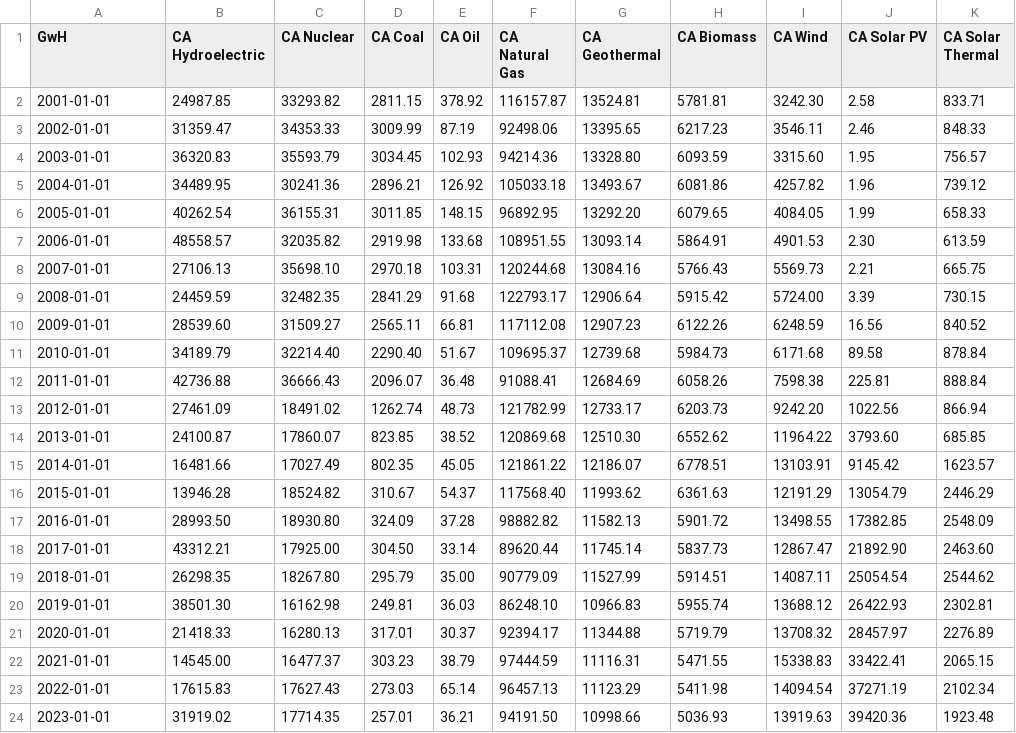
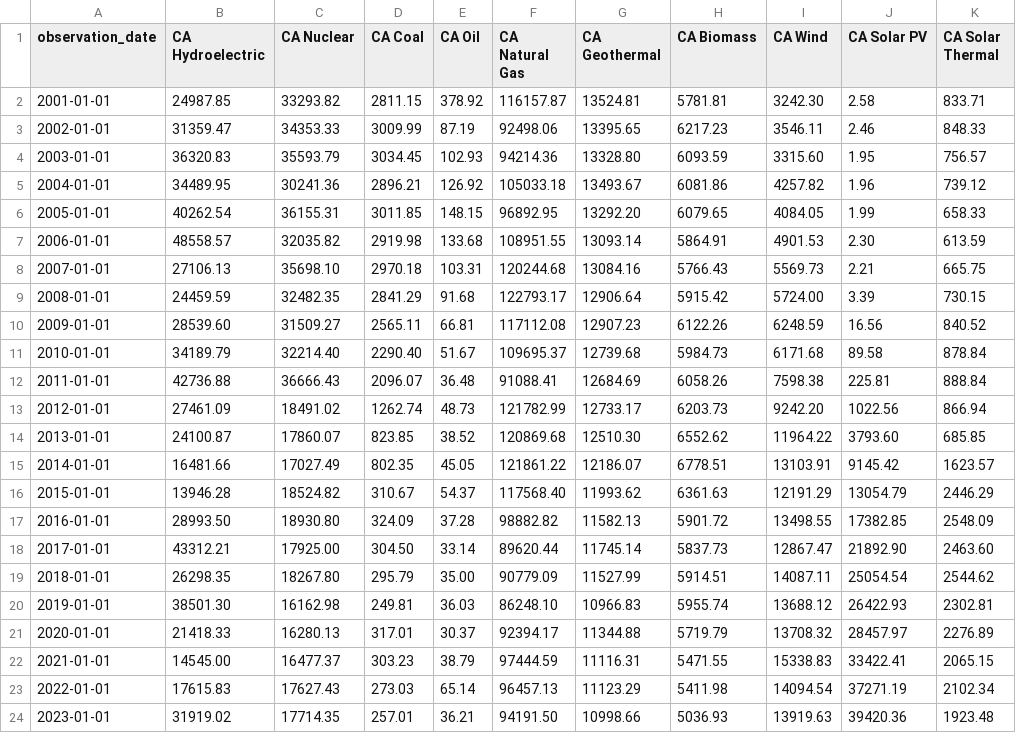
Before and after one commit to gketronDS/CAmfg, a CSV file: Data/Statewide-Monthly/California_Electrical_Energy_Gen_a.csv, drawn as a sheet; only a part is shown; the diff names each change by its address in the sheet, - before the commit and + after, or states it on an @@ line.

Commit message:
StateMfgData

```diff
--- a/Data/Statewide-Monthly/California_Electrical_Energy_Gen_a.csv
+++ b/Data/Statewide-Monthly/California_Electrical_Energy_Gen_a.csv
-A1: GwH
+A1: observation_date
```
Also changed, not shown: Data/Statewide-Monthly/CA_energyprice_a.csv, Data/Statewide-Monthly/avg_tarrif_a.csv, 14 other files.
